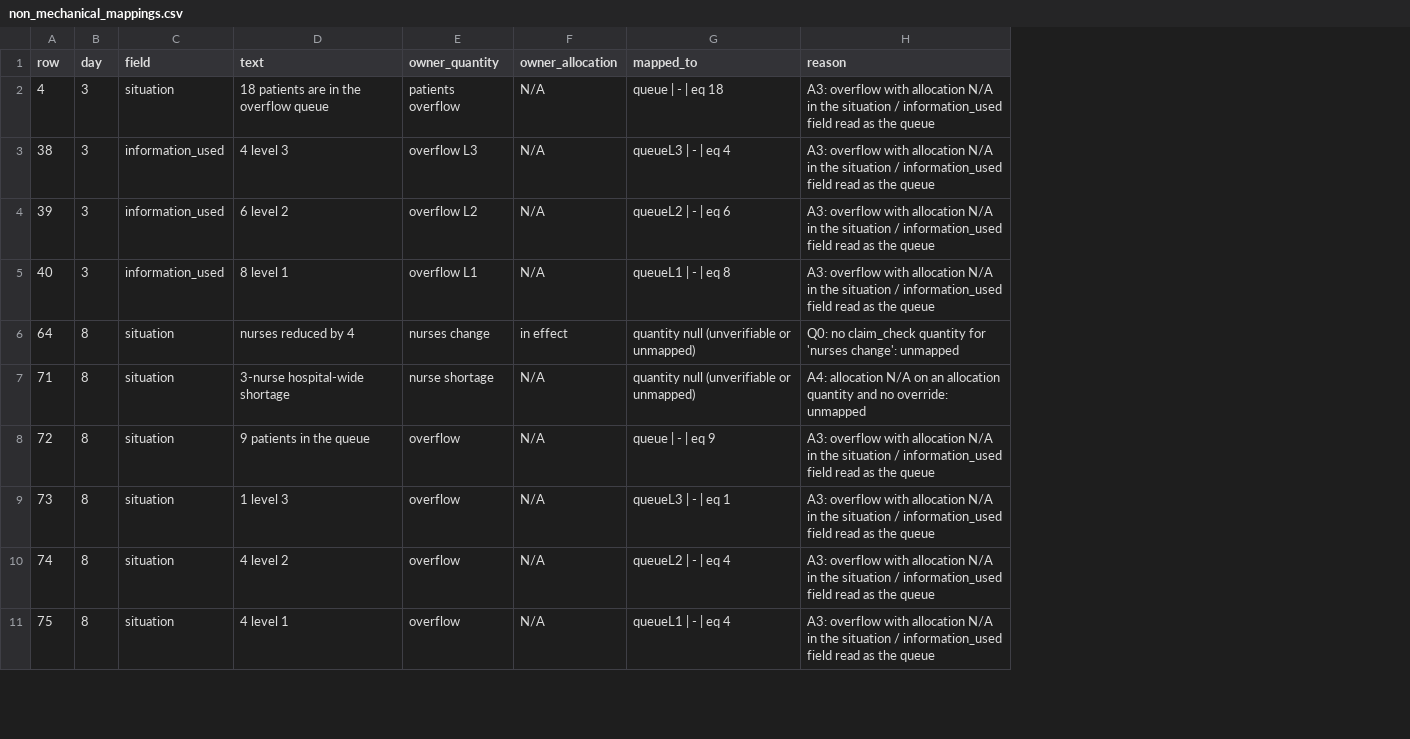
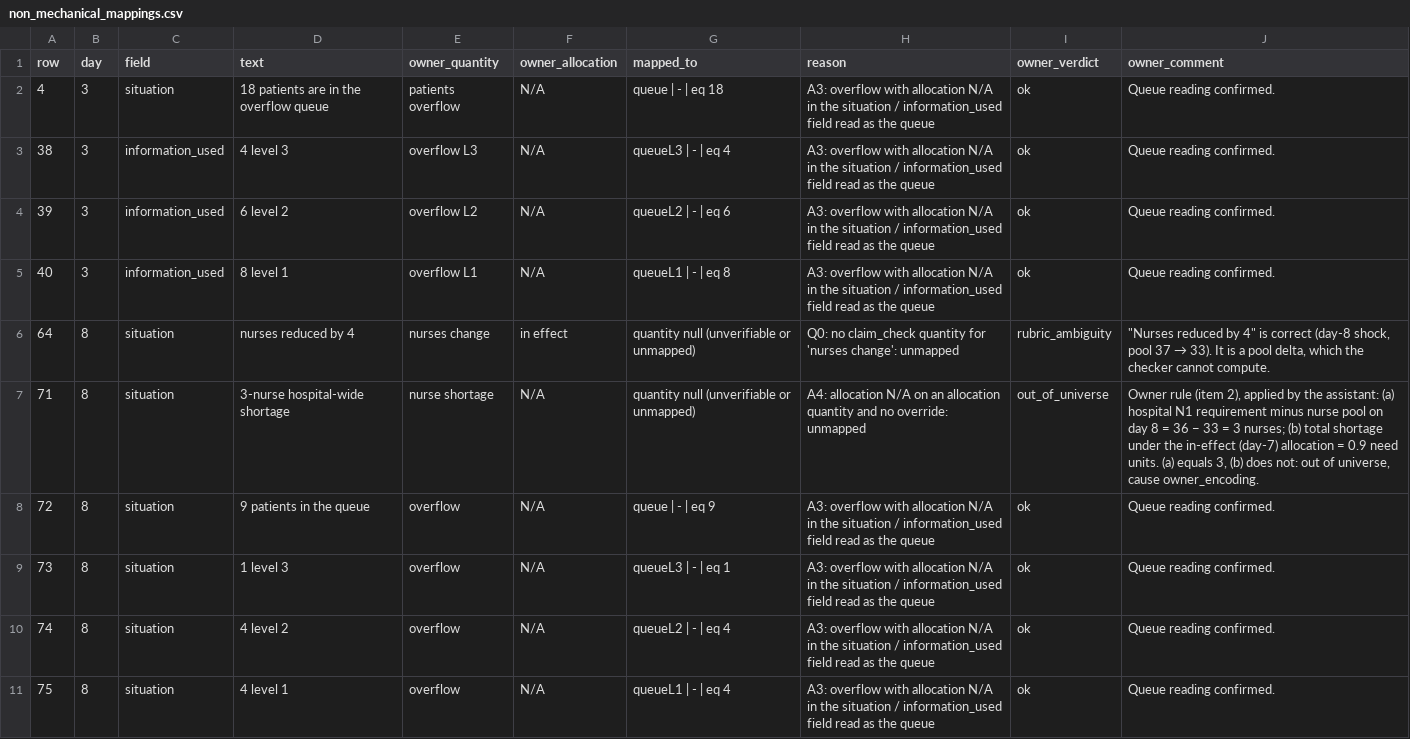
Before and after one commit to fabriziosaba04/hospital_resource_allocations, a CSV file: results/evaluations/R1/owner_extraction/non_mechanical_mappings.csv, drawn as a sheet; only a part is shown; the diff names each change by its address in the sheet, - before the commit and + after, or states it on an @@ line.

```diff
--- a/results/evaluations/R1/owner_extraction/non_mechanical_mappings.csv
+++ b/results/evaluations/R1/owner_extraction/non_mechanical_mappings.csv
+column I (owner_verdict), rows 2-11: ok | ok | ok | ok | rubric_ambiguity | out_of_universe | ok | ok | ok | ok
+column J (owner_comment), rows 2-11: Queue reading confirmed. | Queue reading confirmed. | Queue reading confirmed. | Queue reading confirmed. | "Nurses reduced by 4" is correct (day-8 shock, pool 37 → 33). It is a pool delta, which the checker cannot compute. | Owner rule (item 2), applied by the assistant: (a) hospital N1 requirement minus nurse pool on day 8 = 36 − 33 = 3 nurses; (b) total shortage under the in-effect (day-7) allocation = 0.9 need units. (a) equals 3, (b) does not: out of universe, cause owner_encoding. | Queue reading confirmed. | Queue reading confirmed. | Queue reading confirmed. | Queue reading confirmed.
```
Also changed, not shown: results/evaluations/R1/owner_extraction/adjudication_7a.csv, 8 other files.
